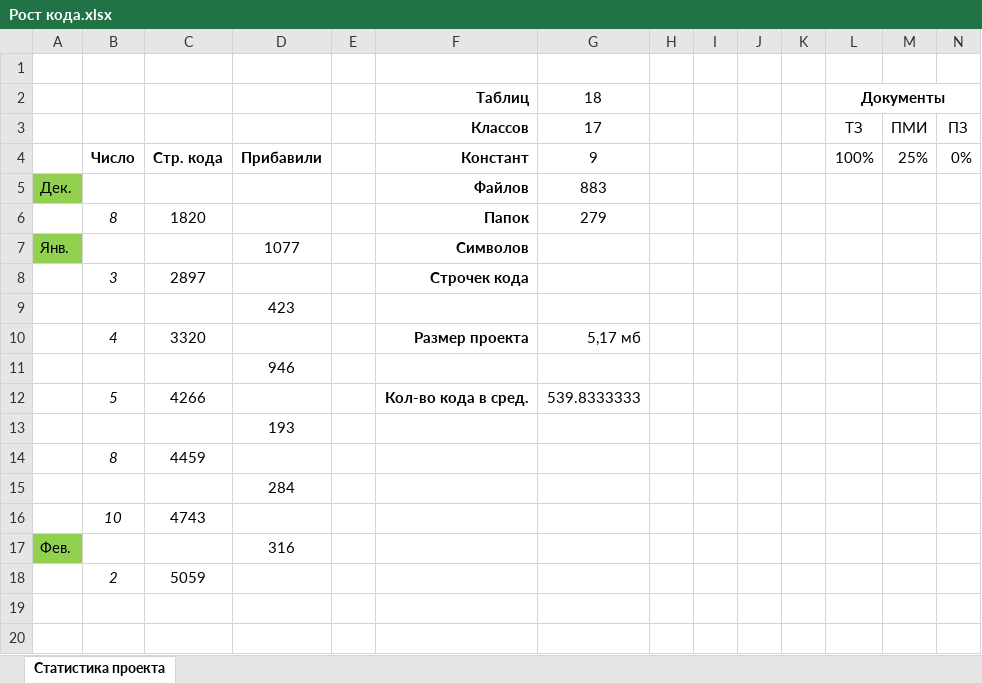
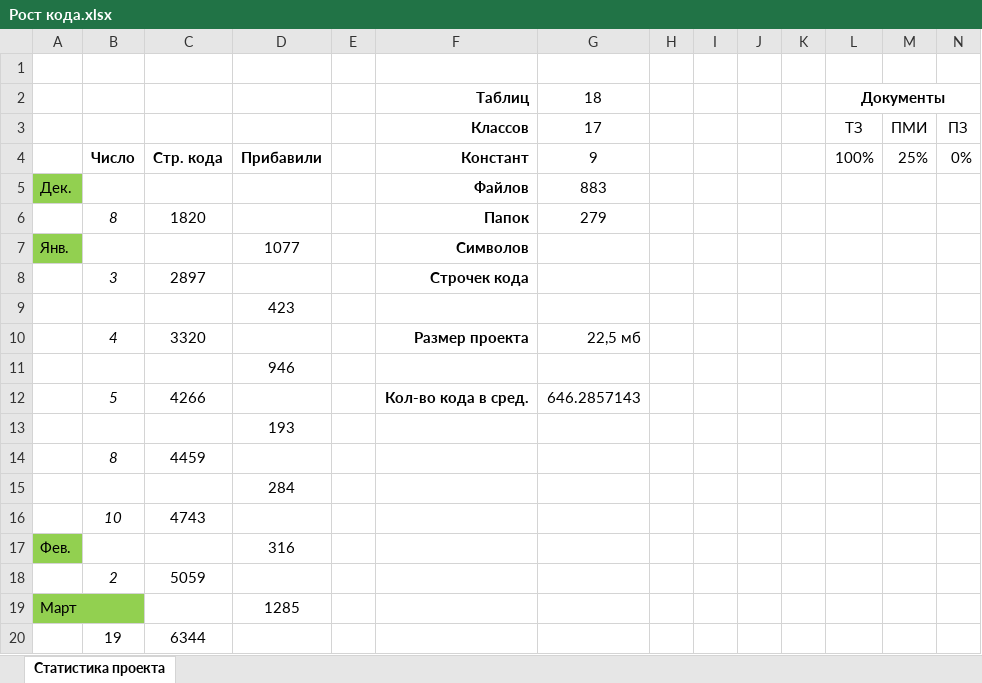
Before and after one commit to pmswga/ISC-EDUKIT, an Excel workbook: docs/Рост кода.xlsx, sheet Статистика проекта, drawn as a sheet; only a part is shown; values as stored, in another font and other column widths than the file's, no borders; charts and pictures not drawn; rows hold the shown columns only; the diff names each change by its address in the sheet, - before the commit and + after, or states it on an @@ line.

Commit message:
Статистика

```diff
--- a/docs/Рост кода.xlsx (sheet Статистика проекта)
+++ b/docs/Рост кода.xlsx (sheet Статистика проекта)
-G10: 5,17 мб
+G10: 22,5 мб
-G12: 539.8333333
+G12: 646.2857143
+row 19: Март |  |  | 1285
+row 20:  | 19 | 6344
```
Also changed, not shown: charts or pictures.
